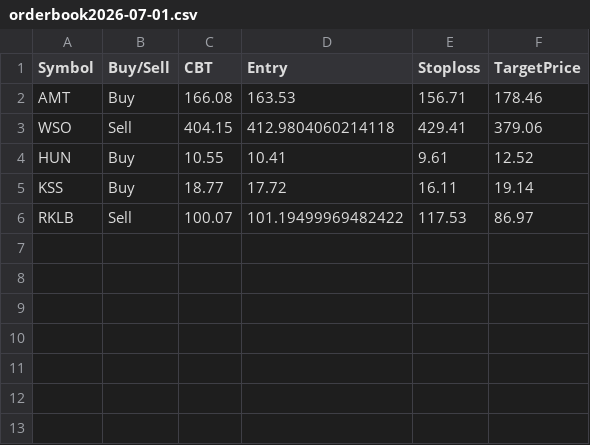
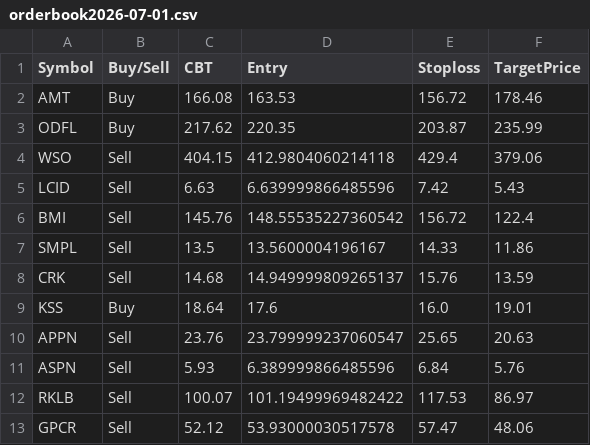
Before and after one commit to faizjio7011-code/trade_signals, a CSV file: orderbook/orderbook2026-07-01.csv, drawn as a sheet.

Commit message:
Upload orderbook2026-07-01.csv

```diff
--- a/orderbook/orderbook2026-07-01.csv
+++ b/orderbook/orderbook2026-07-01.csv
@@ -1,6 +1,13 @@
 Symbol,Buy/Sell,CBT,Entry,Stoploss,TargetPrice
-AMT,Buy,166.08,163.53,156.71,178.46
-WSO,Sell,404.15,412.9804060214118,429.41,379.06
-HUN,Buy,10.55,10.41,9.61,12.52
-KSS,Buy,18.77,17.72,16.11,19.14
+AMT,Buy,166.08,163.53,156.72,178.46
+ODFL,Buy,217.62,220.35,203.87,235.99
+WSO,Sell,404.15,412.9804060214118,429.4,379.06
+LCID,Sell,6.63,6.639999866485596,7.42,5.43
+BMI,Sell,145.76,148.55535227360542,156.72,122.4
+SMPL,Sell,13.5,13.5600004196167,14.33,11.86
+CRK,Sell,14.68,14.949999809265137,15.76,13.59
+KSS,Buy,18.64,17.6,16.0,19.01
+APPN,Sell,23.76,23.799999237060547,25.65,20.63
+ASPN,Sell,5.93,6.389999866485596,6.84,5.76
 RKLB,Sell,100.07,101.19499969482422,117.53,86.97
+GPCR,Sell,52.12,53.93000030517578,57.47,48.06
```
